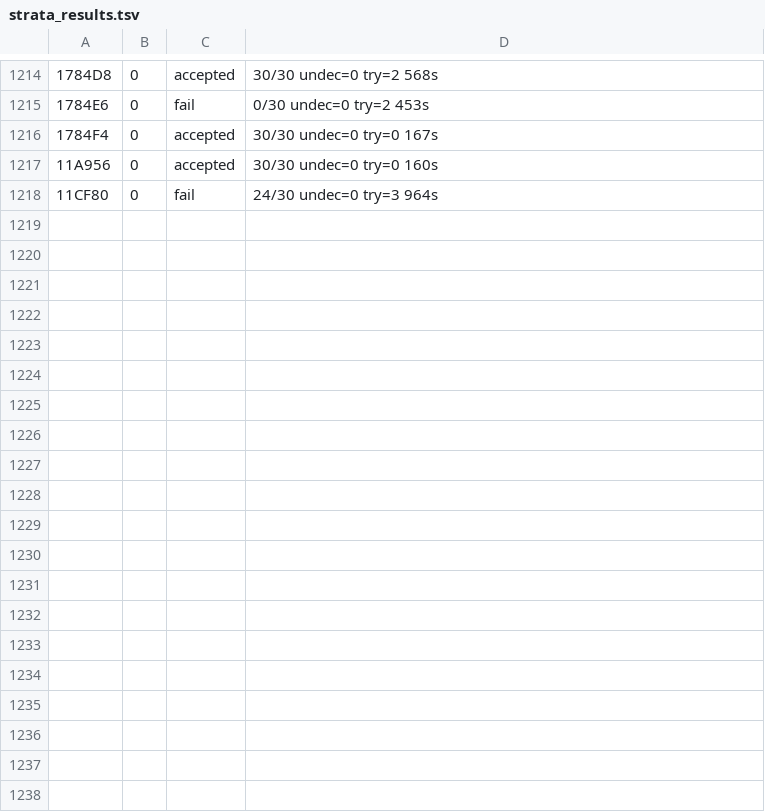
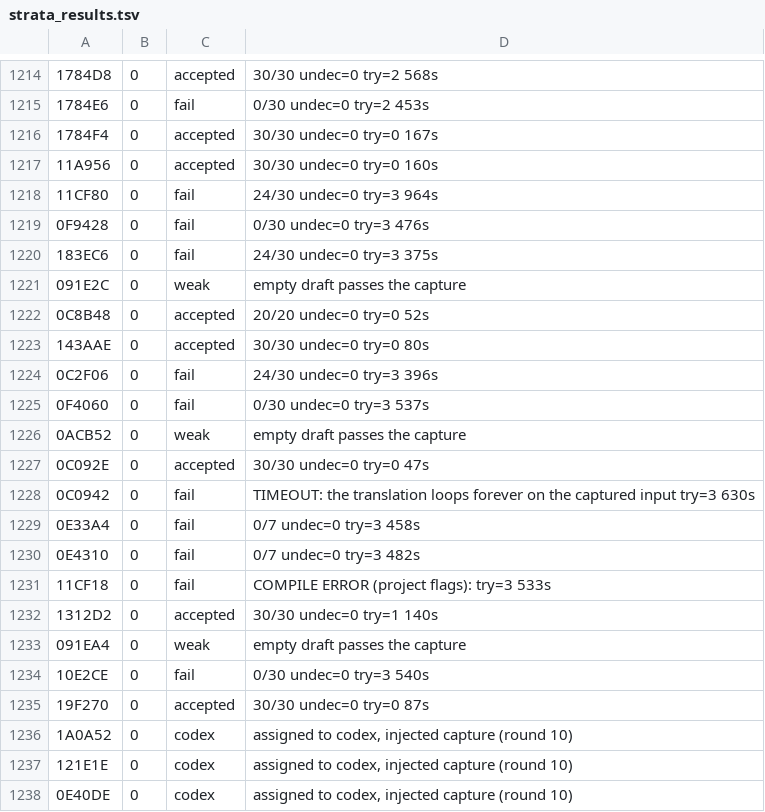
Before and after one commit to DanimanX/Taitof3Decomp, a TSV file: work/zcap/strata_results.tsv, drawn as a sheet; only a part is shown, gaps mark what is left out; the diff covers the shown part only.

```diff
--- a/work/zcap/strata_results.tsv
+++ b/work/zcap/strata_results.tsv
@@ -1218 +1218,21 @@
 11CF80	0	fail	24/30 undec=0 try=3 964s
+0F9428	0	fail	0/30 undec=0 try=3 476s
+183EC6	0	fail	24/30 undec=0 try=3 375s
+091E2C	0	weak	empty draft passes the capture
+0C8B48	0	accepted	20/20 undec=0 try=0 52s
+143AAE	0	accepted	30/30 undec=0 try=0 80s
+0C2F06	0	fail	24/30 undec=0 try=3 396s
+0F4060	0	fail	0/30 undec=0 try=3 537s
+0ACB52	0	weak	empty draft passes the capture
+0C092E	0	accepted	30/30 undec=0 try=0 47s
+0C0942	0	fail	TIMEOUT: the translation loops forever on the captured input try=3 630s
+0E33A4	0	fail	0/7 undec=0 try=3 458s
+0E4310	0	fail	0/7 undec=0 try=3 482s
+11CF18	0	fail	COMPILE ERROR (project flags): try=3 533s
+1312D2	0	accepted	30/30 undec=0 try=1 140s
+091EA4	0	weak	empty draft passes the capture
+10E2CE	0	fail	0/30 undec=0 try=3 540s
+19F270	0	accepted	30/30 undec=0 try=0 87s
+1A0A52	0	codex	assigned to codex, injected capture (round 10)
+121E1E	0	codex	assigned to codex, injected capture (round 10)
+0E40DE	0	codex	assigned to codex, injected capture (round 10)
```
Also changed, not shown: 23 added rows elsewhere in this file, 5 other files.
